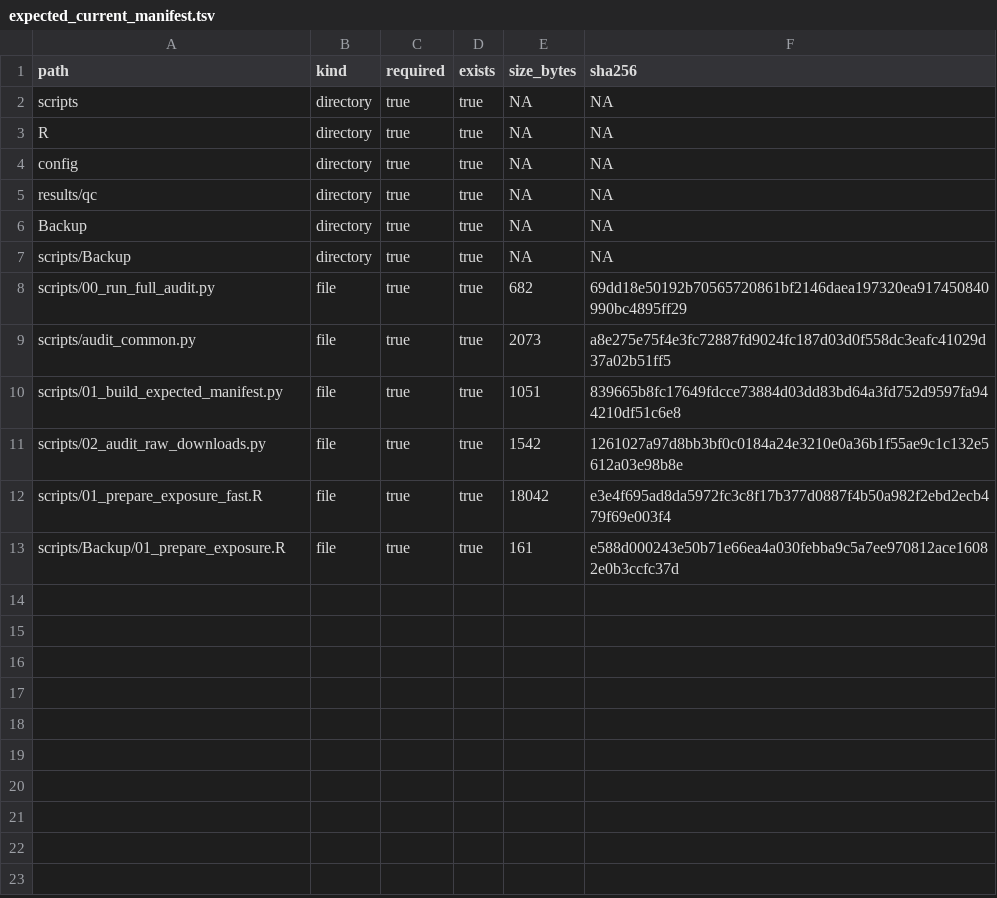
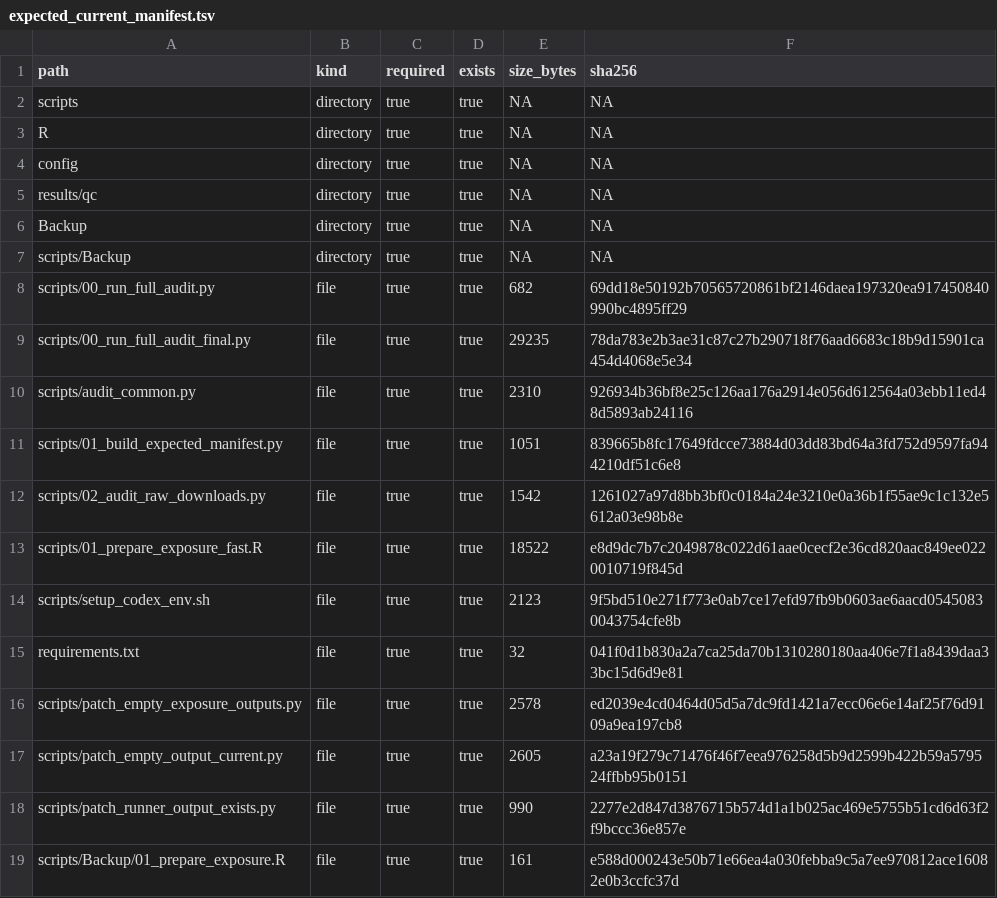
Before and after one commit to kimtk94/IS_Analysis, a TSV file: results/qc/expected_current_manifest.tsv, drawn as a sheet.

Commit message:
Add self-contained final audit script

```diff
--- a/results/qc/expected_current_manifest.tsv
+++ b/results/qc/expected_current_manifest.tsv
@@ -8,6 +8,12 @@ scripts/Backup	directory	true	true	NA	NA
 scripts/00_run_full_audit.py	file	true	true	682	69dd18e50192b70565720861bf2146daea197320ea917450840990bc4895ff29
-scripts/audit_common.py	file	true	true	2073	a8e275e75f4e3fc72887fd9024fc187d03d0f558dc3eafc41029d37a02b51ff5
+scripts/00_run_full_audit_final.py	file	true	true	29235	78da783e2b3ae31c87c27b290718f76aad6683c18b9d15901ca454d4068e5e34
+scripts/audit_common.py	file	true	true	2310	926934b36bf8e25c126aa176a2914e056d612564a03ebb11ed48d5893ab24116
 scripts/01_build_expected_manifest.py	file	true	true	1051	839665b8fc17649fdcce73884d03dd83bd64a3fd752d9597fa944210df51c6e8
 scripts/02_audit_raw_downloads.py	file	true	true	1542	1261027a97d8bb3bf0c0184a24e3210e0a36b1f55ae9c1c132e5612a03e98b8e
-scripts/01_prepare_exposure_fast.R	file	true	true	18042	e3e4f695ad8da5972fc3c8f17b377d0887f4b50a982f2ebd2ecb479f69e003f4
+scripts/01_prepare_exposure_fast.R	file	true	true	18522	e8d9dc7b7c2049878c022d61aae0cecf2e36cd820aac849ee0220010719f845d
+scripts/setup_codex_env.sh	file	true	true	2123	9f5bd510e271f773e0ab7ce17efd97fb9b0603ae6aacd05450830043754cfe8b
+requirements.txt	file	true	true	32	041f0d1b830a2a7ca25da70b1310280180aa406e7f1a8439daa33bc15d6d9e81
+scripts/patch_empty_exposure_outputs.py	file	true	true	2578	ed2039e4cd0464d05d5a7dc9fd1421a7ecc06e6e14af25f76d9109a9ea197cb8
+scripts/patch_empty_output_current.py	file	true	true	2605	a23a19f279c71476f46f7eea976258d5b9d2599b422b59a579524ffbb95b0151
+scripts/patch_runner_output_exists.py	file	true	true	990	2277e2d847d3876715b574d1a1b025ac469e5755b51cd6d63f2f9bccc36e857e
 scripts/Backup/01_prepare_exposure.R	file	true	true	161	e588d000243e50b71e66ea4a030febba9c5a7ee970812ace16082e0b3ccfc37d
```
Also changed, not shown: results/qc/audit_summary.tsv, 8 other files.
